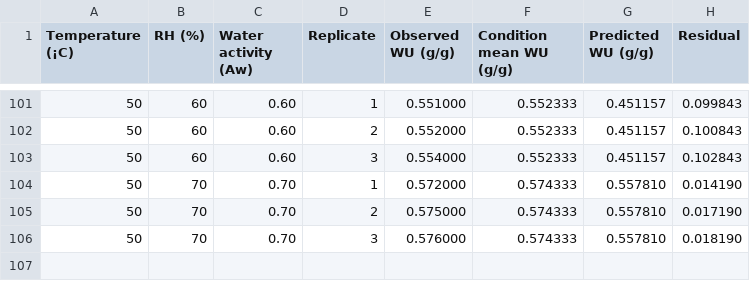
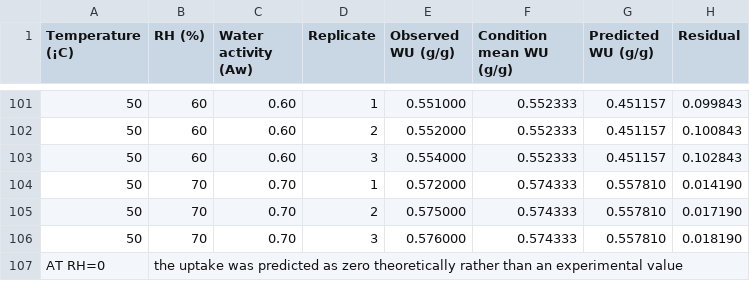
Before and after one commit to mdabidafridi10/Design_Matrix, a CSV file: Cubic_RSM_Design_Matrix.csv, drawn as a sheet; only a part is shown, gaps mark what is left out; the diff names each change by its address in the sheet, - before the commit and + after, or states it on an @@ line.

Commit message:
Update Cubic_RSM_Design_Matrix with new data
Added experimental data for various conditions including temperature, relative humidity, and water activity. Updated the header to reflect the data structure.

```diff
--- a/Cubic_RSM_Design_Matrix.csv
+++ b/Cubic_RSM_Design_Matrix.csv
+row 107: AT RH=0 | the uptake was predicted as zero theoretically rather than an experimental value
```
